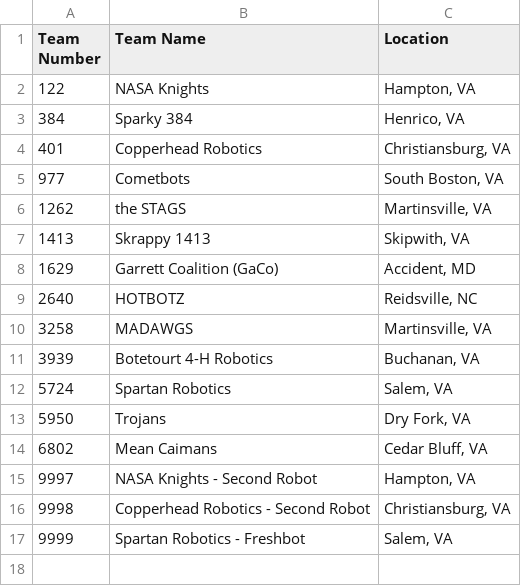
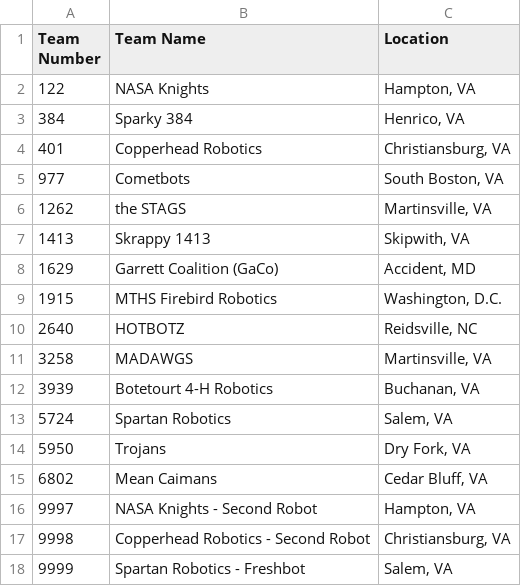
Before and after one commit to 5724-SpartanRobotics/5724-SpartanRobotics.github.io, a CSV file: _data/brb/teamlist.csv, drawn as a sheet; the diff names each change by its address in the sheet, - before the commit and + after, or states it on an @@ line.

Commit message:
Add 1915 to BRB teamlist

```diff
--- a/_data/brb/teamlist.csv
+++ b/_data/brb/teamlist.csv
+row 9: 1915 | MTHS Firebird Robotics | Washington, D.C.
```
